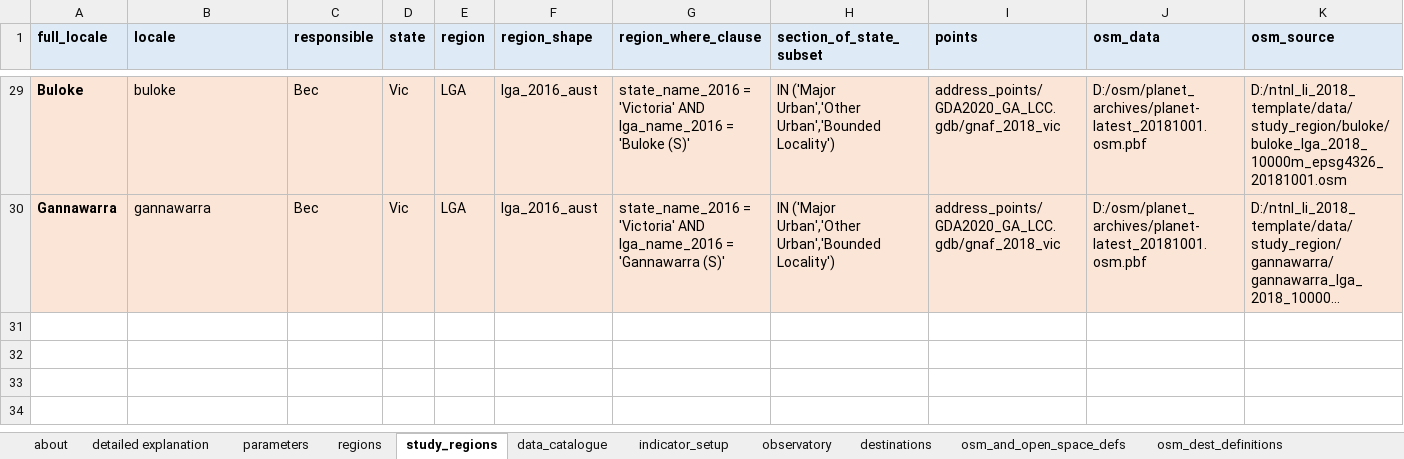
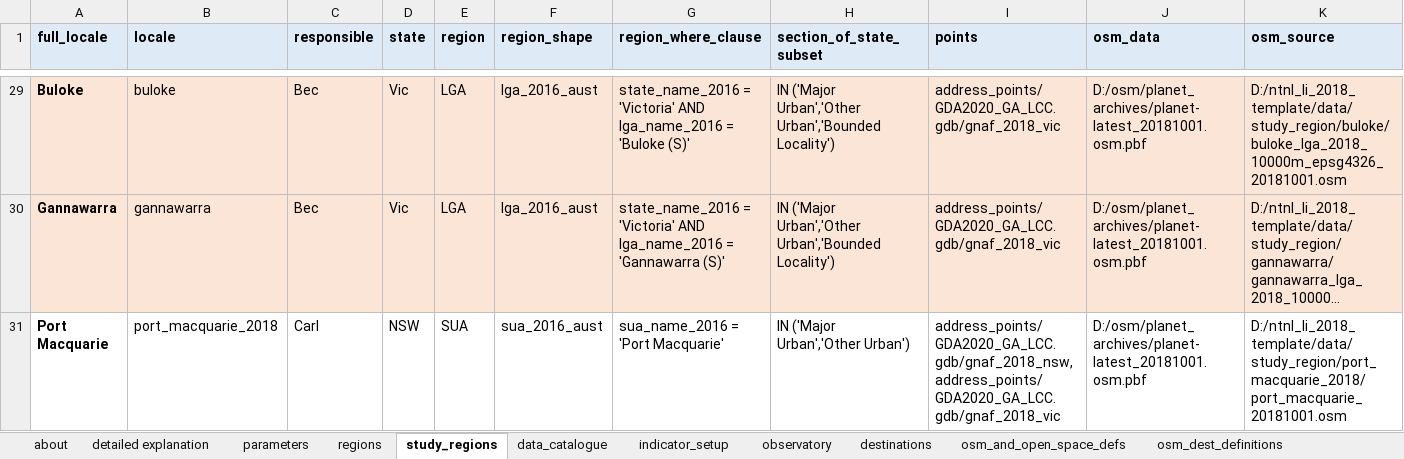
Before and after one commit to healthy-liveable-cities/australian-national-liveability-study, an Excel workbook: _project_configuration.xlsx, sheet study_regions, drawn as a sheet; only a part is shown, gaps mark what is left out; long unchanged cells end in …; values as stored, in another font and other column widths than the file's, no borders; rows hold the shown columns only; the diff names each change by its address in the sheet, - before the commit and + after, or states it on an @@ line.

```diff
--- a/_project_configuration.xlsx (sheet study_regions)
+++ b/_project_configuration.xlsx (sheet study_regions)
+row 31: Port Macquarie | port_macquarie_2018 | Carl | NSW | SUA | sua_2016_aust | sua_name_2016 = 'Port Macquarie' | IN ('Major Urban','Other Urban') | address_points/GDA2020_GA_LCC.gdb/gnaf_2018_nsw,address_points/GDA2020_GA_LCC.gdb/gnaf_2018_vic | D:/osm/planet_archives/planet-latest_20181001.osm.pbf | D:/ntnl_li_2018_template/data/study_region/port_macquarie_2018/port_macquarie_20181001.osm
```
Also changed, not shown: 1 other file.
